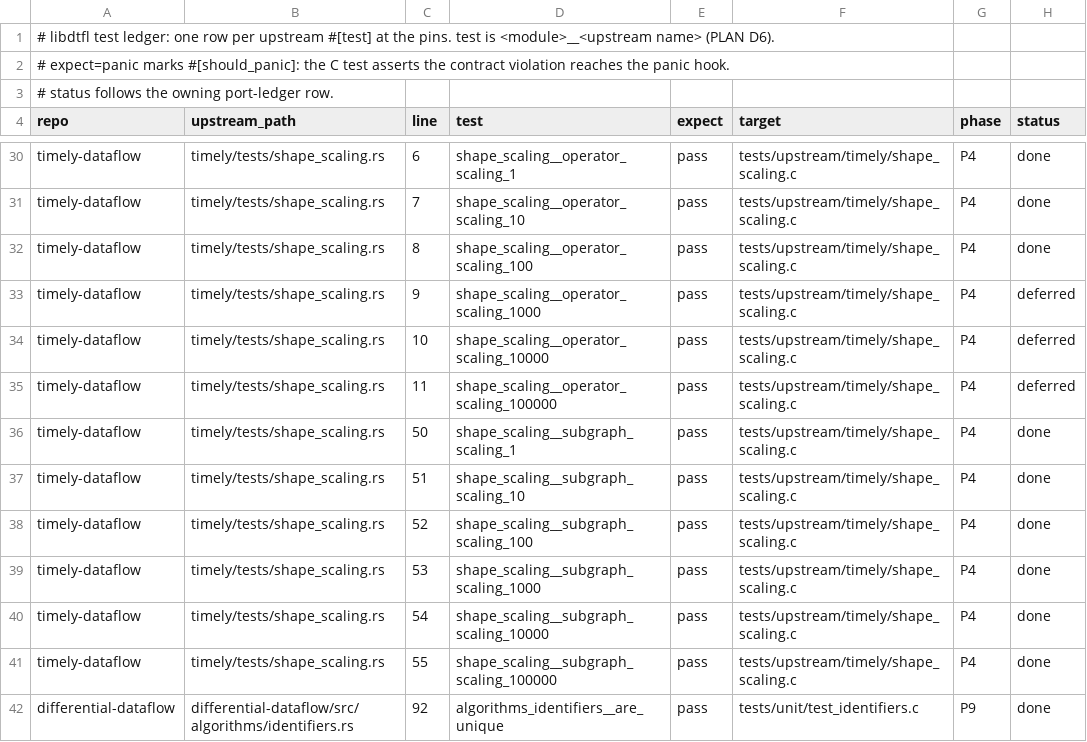
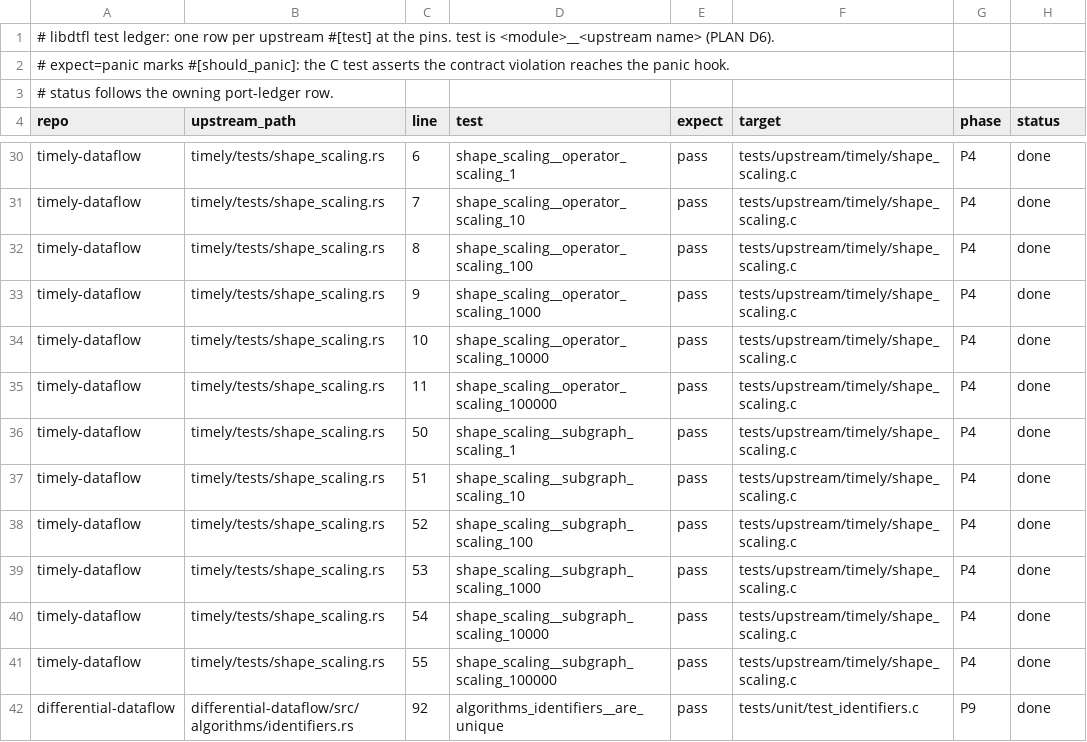
Before and after one commit to gburd/libdtfl, a TSV file: dev/test-ledger.tsv, drawn as a sheet; only a part is shown, gaps mark what is left out.

```diff
--- a/dev/test-ledger.tsv
+++ b/dev/test-ledger.tsv
@@ -32,5 +32,5 @@ timely-dataflow	timely/tests/shape_scaling.rs	7	shape_scaling__operator_scaling_
 timely-dataflow	timely/tests/shape_scaling.rs	8	shape_scaling__operator_scaling_100	pass	tests/upstream/timely/shape_scaling.c	P4	done
-timely-dataflow	timely/tests/shape_scaling.rs	9	shape_scaling__operator_scaling_1000	pass	tests/upstream/timely/shape_scaling.c	P4	deferred
-timely-dataflow	timely/tests/shape_scaling.rs	10	shape_scaling__operator_scaling_10000	pass	tests/upstream/timely/shape_scaling.c	P4	deferred
-timely-dataflow	timely/tests/shape_scaling.rs	11	shape_scaling__operator_scaling_100000	pass	tests/upstream/timely/shape_scaling.c	P4	deferred
+timely-dataflow	timely/tests/shape_scaling.rs	9	shape_scaling__operator_scaling_1000	pass	tests/upstream/timely/shape_scaling.c	P4	done
+timely-dataflow	timely/tests/shape_scaling.rs	10	shape_scaling__operator_scaling_10000	pass	tests/upstream/timely/shape_scaling.c	P4	done
+timely-dataflow	timely/tests/shape_scaling.rs	11	shape_scaling__operator_scaling_100000	pass	tests/upstream/timely/shape_scaling.c	P4	done
 timely-dataflow	timely/tests/shape_scaling.rs	50	shape_scaling__subgraph_scaling_1	pass	tests/upstream/timely/shape_scaling.c	P4	done
```
Also changed, not shown: dev/port-ledger.tsv, 1 other file.
